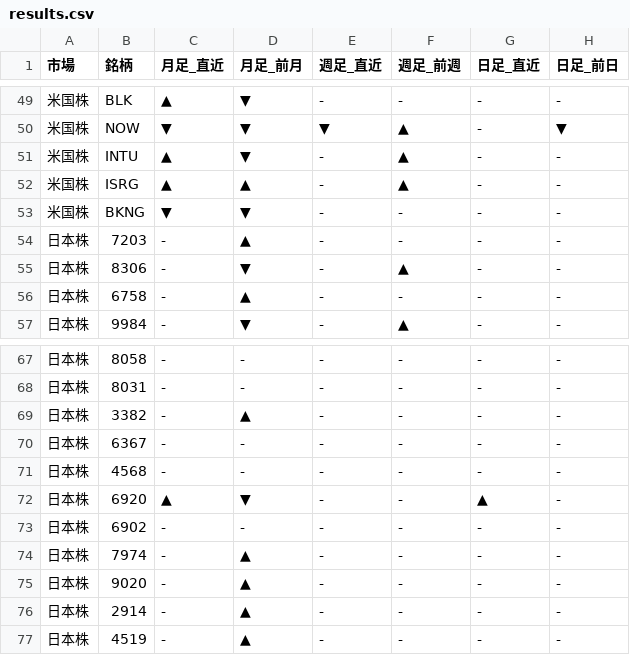
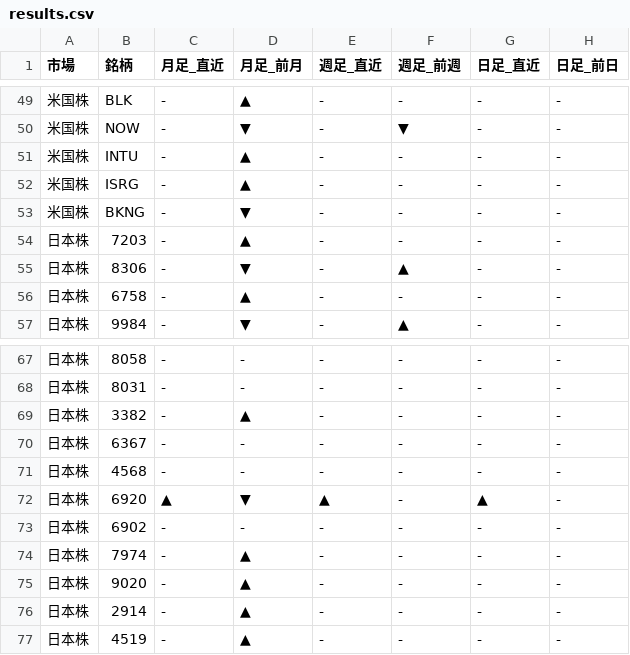
Before and after one commit to Yuya3500/pythonProject2, a CSV file: results.csv, drawn as a sheet; only a part is shown, gaps mark what is left out; the diff covers the shown part only.

```diff
--- a/results.csv
+++ b/results.csv
@@ -49,6 +49,6 @@
-米国株,BLK,▲,▼,-,-,-,-
-米国株,NOW,▼,▼,▼,▲,-,▼
-米国株,INTU,▲,▼,-,▲,-,-
-米国株,ISRG,▲,▲,-,▲,-,-
-米国株,BKNG,▼,▼,-,-,-,-
+米国株,BLK,-,▲,-,-,-,-
+米国株,NOW,-,▼,-,▼,-,-
+米国株,INTU,-,▲,-,-,-,-
+米国株,ISRG,-,▲,-,-,-,-
+米国株,BKNG,-,▼,-,-,-,-
 日本株,7203,-,▲,-,-,-,-
@@ -71,3 +71,3 @@
 日本株,4568,-,-,-,-,-,-
-日本株,6920,▲,▼,-,-,▲,-
+日本株,6920,▲,▼,▲,-,▲,-
 日本株,6902,-,-,-,-,-,-
```
Also changed, not shown: 83 edited cells elsewhere in this file.
